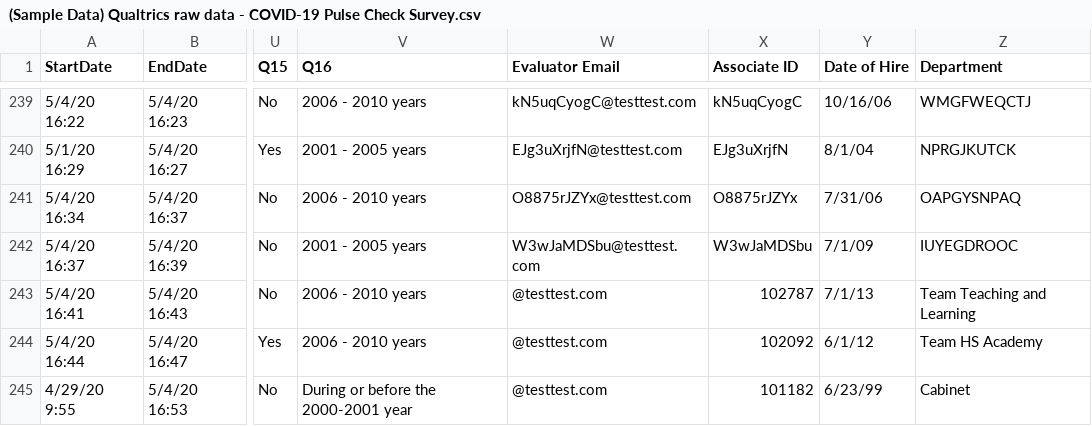
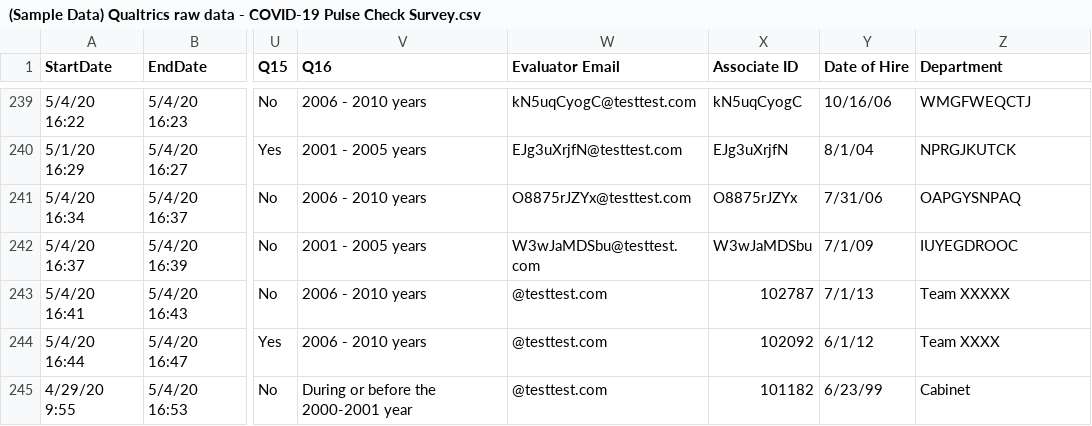
Before and after one commit to artwang31/COVID-19-Organization-Engagement-Pulse-Survey, a CSV file: (Sample Data) Qualtrics raw data - COVID-19 Pulse Check Survey.csv, drawn as a sheet; only a part is shown, gaps mark what is left out; the diff names each change by its address in the sheet, - before the commit and + after, or states it on an @@ line.

Commit message:
Update (Sample Data) Qualtrics raw data - COVID-19 Pulse Check Survey.csv

```diff
--- a/(Sample Data) Qualtrics raw data - COVID-19 Pulse Check Survey.csv
+++ b/(Sample Data) Qualtrics raw data - COVID-19 Pulse Check Survey.csv
-Z243 (Department): Team Teaching and Learning
+Z243 (Department): Team XXXXX
-Z244 (Department): Team HS Academy
+Z244 (Department): Team XXXX
```
